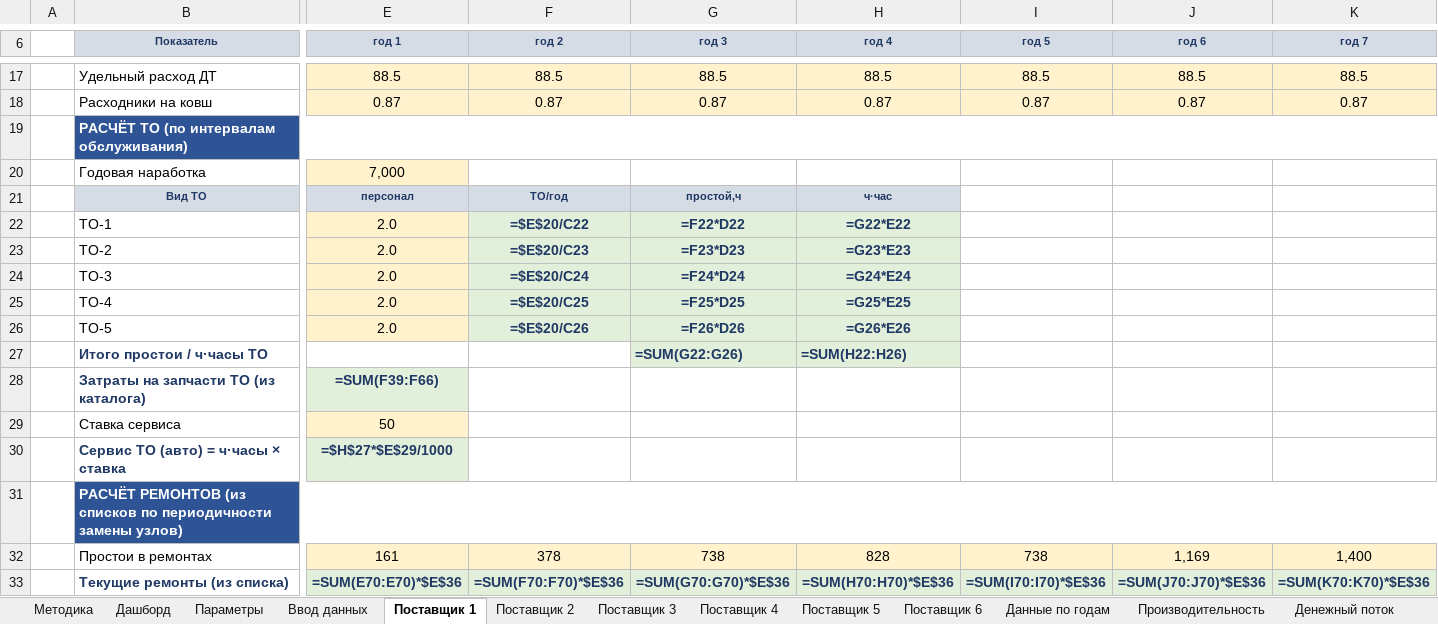
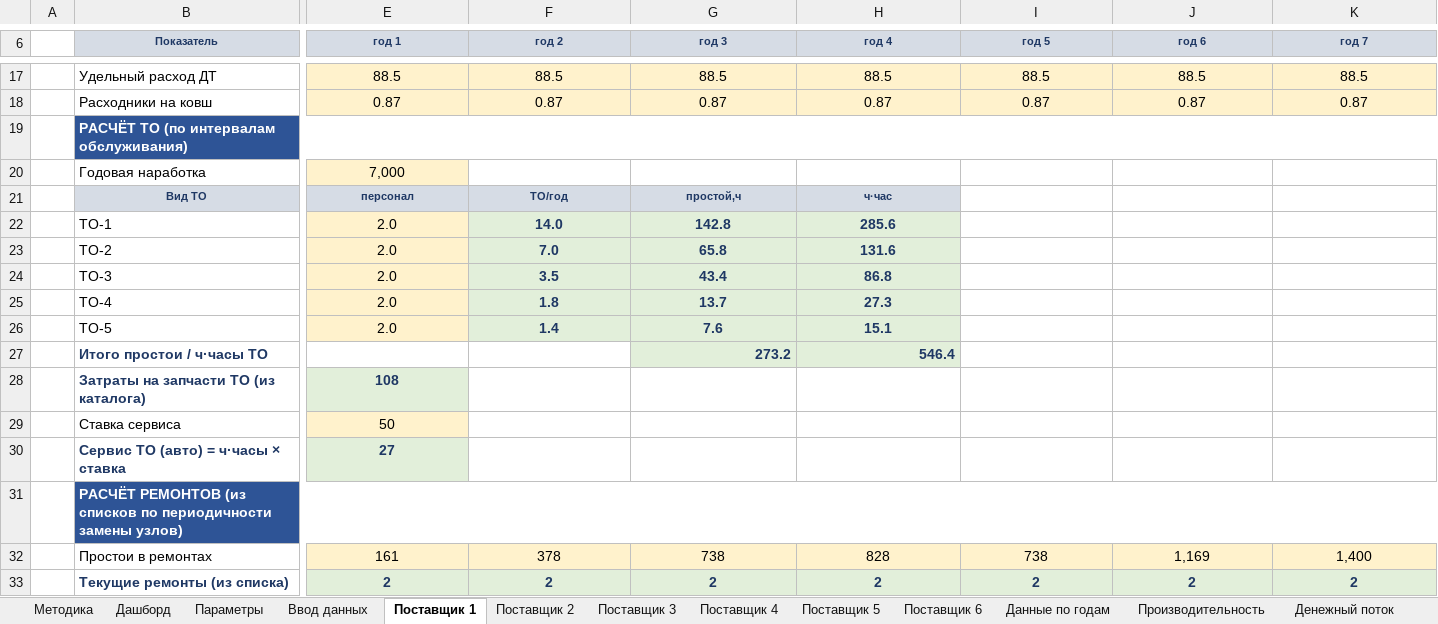
Before and after one commit to victorekuznetsov/TCO, an Excel workbook: Модель_TCO_экскаваторов_аннуитет.xlsx, sheet Поставщик 1, drawn as a sheet; only a part is shown, gaps mark what is left out; values as stored, in another font and other column widths than the file's, no borders; formulas without a stored value are shown as written; the diff covers the shown part only; the diff names each change by its address in the sheet, - before the commit and + after, or states it on an @@ line.

```diff
--- a/Модель_TCO_экскаваторов_аннуитет.xlsx (sheet Поставщик 1)
+++ b/Модель_TCO_экскаваторов_аннуитет.xlsx (sheet Поставщик 1)
-F22 (год 2): =$E$20/C22
+F22 (год 2): 14.0
-G22 (год 3): =F22*D22
+G22 (год 3): 142.8
-H22 (год 4): =G22*E22
+H22 (год 4): 285.6
-F23 (год 2): =$E$20/C23
+F23 (год 2): 7.0
-G23 (год 3): =F23*D23
+G23 (год 3): 65.8
-H23 (год 4): =G23*E23
+H23 (год 4): 131.6
-F24 (год 2): =$E$20/C24
+F24 (год 2): 3.5
-G24 (год 3): =F24*D24
+G24 (год 3): 43.4
-H24 (год 4): =G24*E24
+H24 (год 4): 86.8
-F25 (год 2): =$E$20/C25
+F25 (год 2): 1.8
-G25 (год 3): =F25*D25
+G25 (год 3): 13.7
-H25 (год 4): =G25*E25
+H25 (год 4): 27.3
-F26 (год 2): =$E$20/C26
+F26 (год 2): 1.4
-G26 (год 3): =F26*D26
+G26 (год 3): 7.6
-H26 (год 4): =G26*E26
+H26 (год 4): 15.1
-G27 (год 3): =SUM(G22:G26)
+G27 (год 3): 273.2
-H27 (год 4): =SUM(H22:H26)
+H27 (год 4): 546.4
-E28 (год 1): =SUM(F39:F66)
+E28 (год 1): 108
-E30 (год 1): =$H$27*$E$29/1000
+E30 (год 1): 27
-E33 (год 1): =SUM(E70:E70)*$E$36
+E33 (год 1): 2
-F33 (год 2): =SUM(F70:F70)*$E$36
+F33 (год 2): 2
-G33 (год 3): =SUM(G70:G70)*$E$36
+G33 (год 3): 2
-H33 (год 4): =SUM(H70:H70)*$E$36
+H33 (год 4): 2
-I33 (год 5): =SUM(I70:I70)*$E$36
+I33 (год 5): 2
-J33 (год 6): =SUM(J70:J70)*$E$36
+J33 (год 6): 2
-K33 (год 7): =SUM(K70:K70)*$E$36
+K33 (год 7): 2
```
Also changed, not shown: 451 edited cells elsewhere in this sheet, sheet Денежный поток, sheet Данные по годам, sheet Поставщик 5, sheet Поставщик 3, sheet Поставщик 4, sheet Поставщик 2, 8 more sheets, 2 other files.
